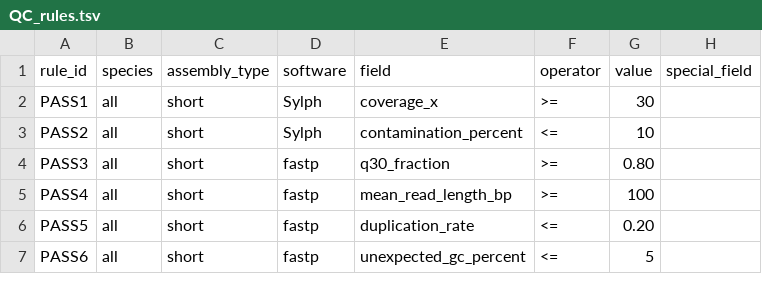
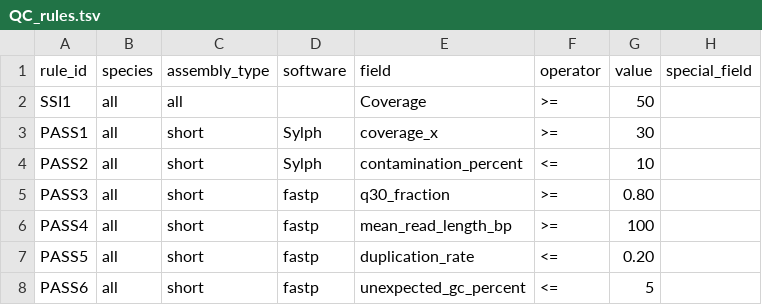
Before and after one commit to ssi-dk/uQCme, a TSV file: input/example/QC_rules.tsv, drawn as a sheet; only a part is shown.

```diff
--- a/input/example/QC_rules.tsv
+++ b/input/example/QC_rules.tsv
@@ -1,2 +1,3 @@
 rule_id	species	assembly_type	software	field	operator	value	special_field
+SSI1	all	all		Coverage	>=	50
 PASS1	all	short	Sylph	coverage_x	>=	30
```
Also changed, not shown: input/example/QC_tests.tsv, src/uQCme/defaults/QC_tests.tsv, 9 other files.
